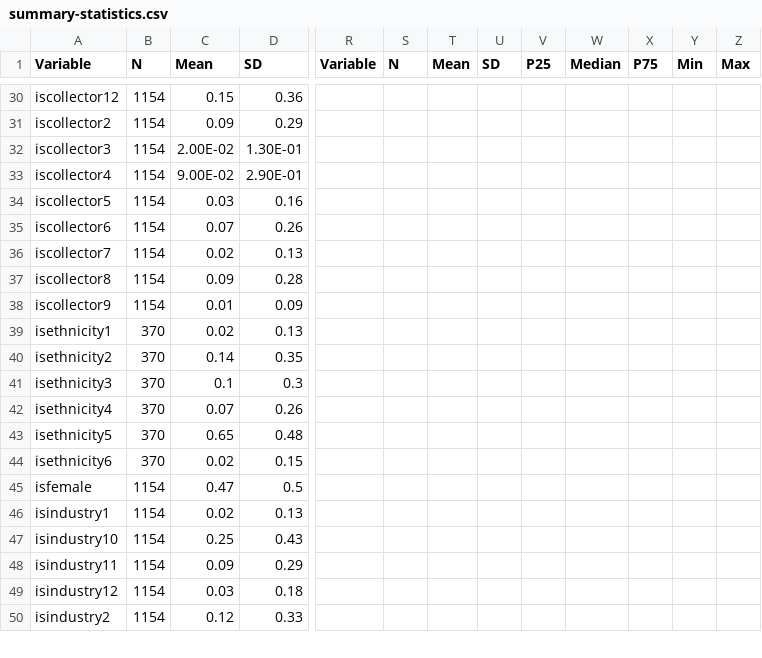
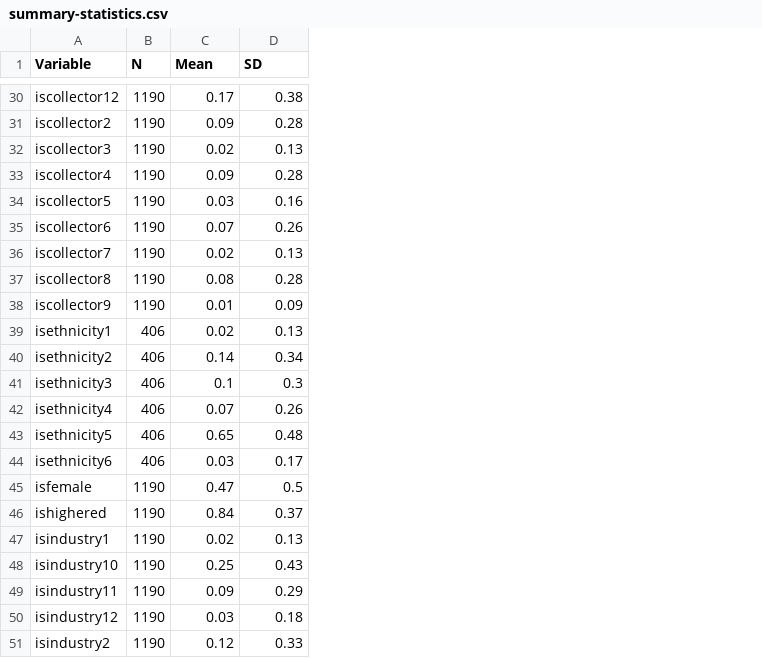
Before and after one commit to Vandivier/research-dissertation-case-for-alt-ed, a CSV file: papers/alt-ed-survey/190201-feb-survey-monkey/data/stata/summary-statistics.csv, drawn as a sheet; only a part is shown, gaps mark what is left out; removed rows and columns are numbered as before the commit, all else as after; rows hold the shown columns only; the diff covers the shown part only; the diff names each change by its address in the sheet, - before the commit and + after, or states it on an @@ line.

```diff
--- a/papers/alt-ed-survey/190201-feb-survey-monkey/data/stata/summary-statistics.csv
+++ b/papers/alt-ed-survey/190201-feb-survey-monkey/data/stata/summary-statistics.csv
-column B (N), rows 30-50: 1154 | 1154 | 1154 | 1154 | 1154 | 1154 | 1154 | 1154 | 1154 | 370 | 370 | 370 | 370 | 370 | 370 | 1154 | 1154 | 1154 | 1154 | 1154 | 1154
+column B (N), rows 30-45: 1190 | 1190 | 1190 | 1190 | 1190 | 1190 | 1190 | 1190 | 1190 | 406 | 406 | 406 | 406 | 406 | 406 | 1190; rows 47-51: all 1190
-column R (Variable), empty
-column S (N), empty
-column T (Mean), empty
-column U (SD), empty
-column V (P25), empty
-column W (Median), empty
-column X (P75), empty
-column Y (Min), empty
-column Z (Max), empty
-C30 (Mean): 0.15
+C30 (Mean): 0.17
-D30 (SD): 0.36
+D30 (SD): 0.38
-D31 (SD): 0.29
+D31 (SD): 0.28
-C32 (Mean): 2.00E-02
+C32 (Mean): 0.02
-D32 (SD): 1.30E-01
+D32 (SD): 0.13
-C33 (Mean): 9.00E-02
+C33 (Mean): 0.09
-D33 (SD): 2.90E-01
+D33 (SD): 0.28
-C37 (Mean): 0.09
+C37 (Mean): 0.08
-D40 (SD): 0.35
+D40 (SD): 0.34
-C44 (Mean): 0.02
+C44 (Mean): 0.03
-D44 (SD): 0.15
+D44 (SD): 0.17
+row 46: ishighered | 1190 | 0.84 | 0.37
```
Also changed, not shown: 2 removed columns and 98 edited cells elsewhere in this file.
